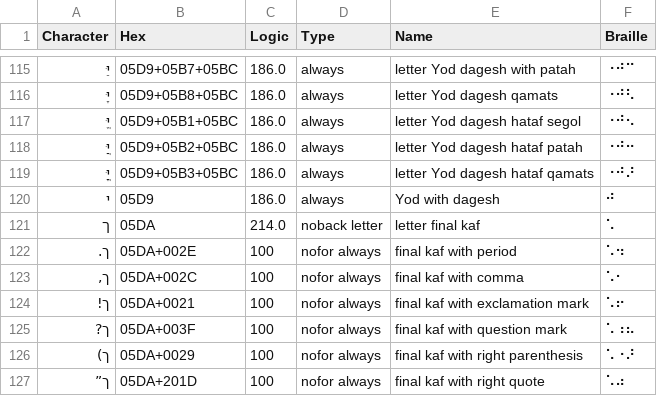
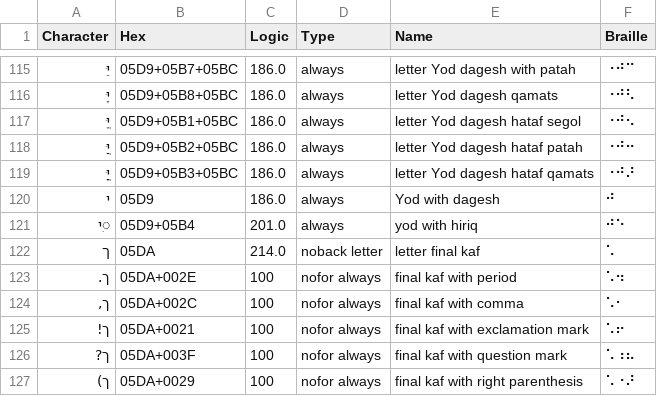
Before and after one commit to yeatersink/Niv-Louie, a CSV file: languages/source/hebrew-common-characters.csv, drawn as a sheet; only a part is shown, gaps mark what is left out; the shorter side is filled out with more unchanged rows; the diff names each change by its address in the sheet, - before the commit and + after, or states it on an @@ line.

Commit message:
updated tables.

```diff
--- a/languages/source/hebrew-common-characters.csv
+++ b/languages/source/hebrew-common-characters.csv
+row 121: ִי | 05D9+05B4 | 201.0 | always | yod with hiriq | ⠚⠑
```
Also changed, not shown: 5 other files.
